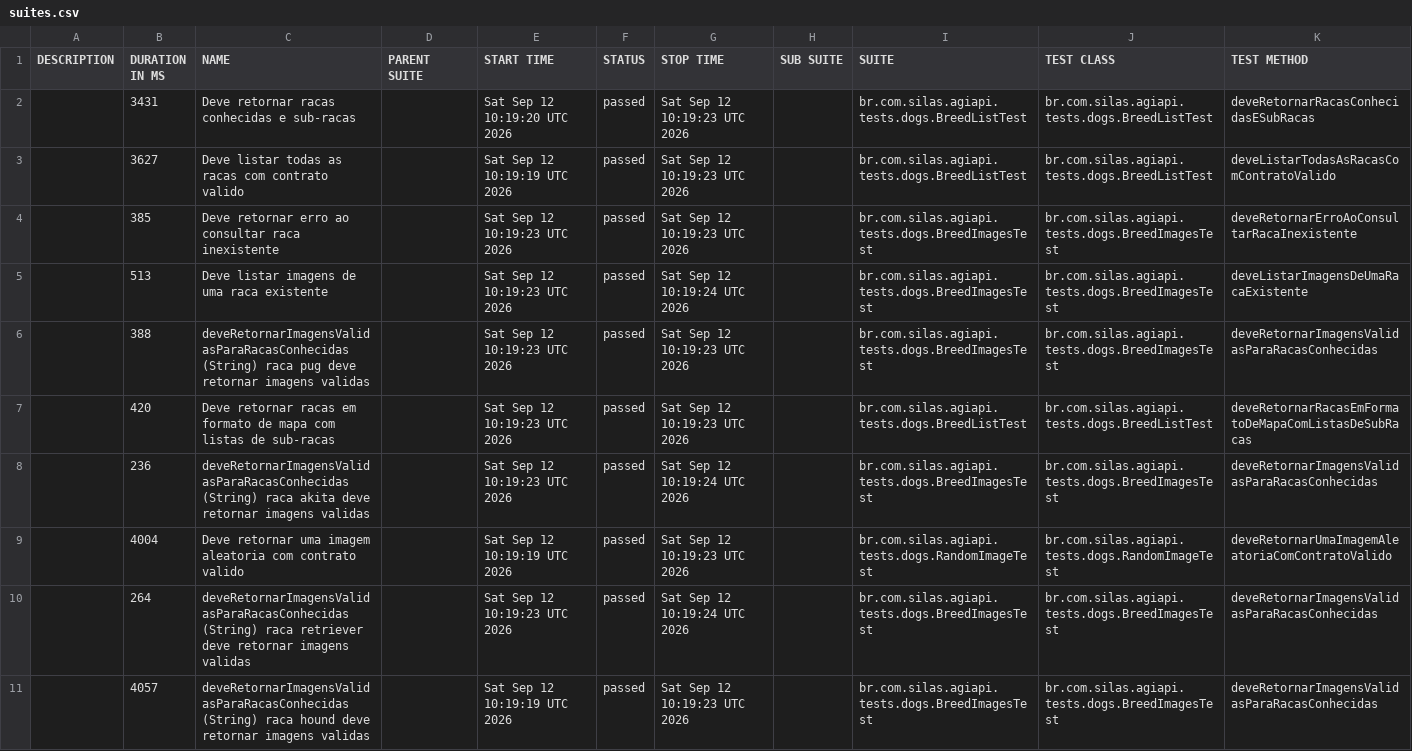
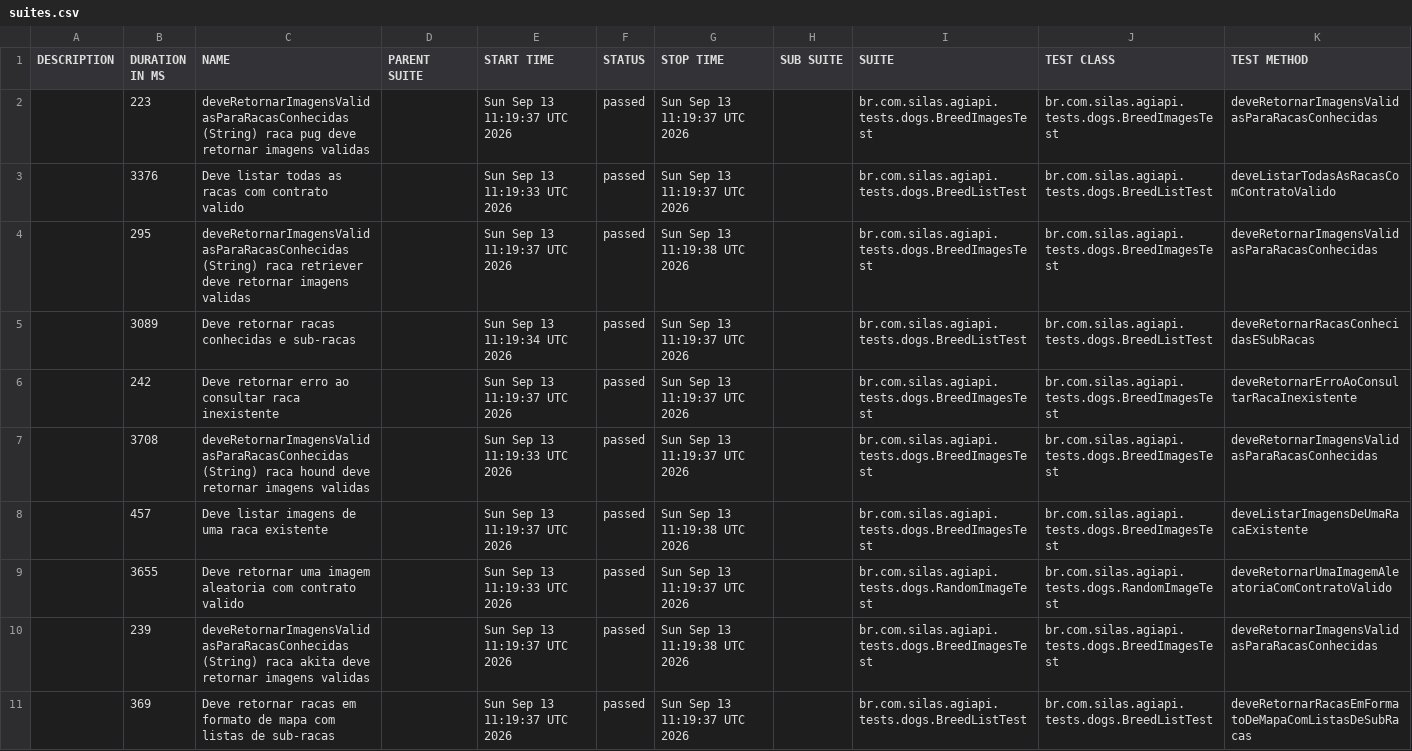
Before and after one commit to silasmarques/agi-api, a CSV file: data/suites.csv, drawn as a sheet; removed rows and columns are numbered as before the commit, all else as after; the diff names each change by its address in the sheet, - before the commit and + after, or states it on an @@ line.

```diff
--- a/data/suites.csv
+++ b/data/suites.csv
-row 2:  | 3431 | Deve retornar racas conhecidas e sub-racas |  | Sat Sep 12 10:19:20 UTC 2026 | passed | Sat Sep 12 10:19:23 UTC 2026 |  | br.com.silas.agiapi.tests.dogs.BreedListTest | br.com.silas.agiapi.tests.dogs.BreedListTest | deveRetornarRacasConhecidasESubRacas
+row 2:  | 223 | deveRetornarImagensValidasParaRacasConhecidas (String) raca pug deve retornar imagens validas |  | Sun Sep 13 11:19:37 UTC 2026 | passed | Sun Sep 13 11:19:37 UTC 2026 |  | br.com.silas.agiapi.tests.dogs.BreedImagesTest | br.com.silas.agiapi.tests.dogs.BreedImagesTest | deveRetornarImagensValidasParaRacasConhecidas
-B3 (DURATION IN MS): 3627
+B3 (DURATION IN MS): 3376
-E3 (START TIME): Sat Sep 12 10:19:19 UTC 2026
+E3 (START TIME): Sun Sep 13 11:19:33 UTC 2026
-G3 (STOP TIME): Sat Sep 12 10:19:23 UTC 2026
+G3 (STOP TIME): Sun Sep 13 11:19:37 UTC 2026
+row 4:  | 295 | deveRetornarImagensValidasParaRacasConhecidas (String) raca retriever deve retornar imagens validas |  | Sun Sep 13 11:19:37 UTC 2026 | passed | Sun Sep 13 11:19:38 UTC 2026 |  | br.com.silas.agiapi.tests.dogs.BreedImagesTest | br.com.silas.agiapi.tests.dogs.BreedImagesTest | deveRetornarImagensValidasParaRacasConhecidas
+row 5:  | 3089 | Deve retornar racas conhecidas e sub-racas |  | Sun Sep 13 11:19:34 UTC 2026 | passed | Sun Sep 13 11:19:37 UTC 2026 |  | br.com.silas.agiapi.tests.dogs.BreedListTest | br.com.silas.agiapi.tests.dogs.BreedListTest | deveRetornarRacasConhecidasESubRacas
-B6 (DURATION IN MS): 385
+B6 (DURATION IN MS): 242
-E6 (START TIME): Sat Sep 12 10:19:23 UTC 2026
+E6 (START TIME): Sun Sep 13 11:19:37 UTC 2026
-G6 (STOP TIME): Sat Sep 12 10:19:23 UTC 2026
+G6 (STOP TIME): Sun Sep 13 11:19:37 UTC 2026
-row 5:  | 513 | Deve listar imagens de uma raca existente |  | Sat Sep 12 10:19:23 UTC 2026 | passed | Sat Sep 12 10:19:24 UTC 2026 |  | br.com.silas.agiapi.tests.dogs.BreedImagesTest | br.com.silas.agiapi.tests.dogs.BreedImagesTest | deveListarImagensDeUmaRacaExistente
-B7 (DURATION IN MS): 388
+B7 (DURATION IN MS): 3708
-C7 (NAME): …(String) raca pug deve retornar…
+C7 (NAME): …(String) raca hound deve retornar…
-E7 (START TIME): Sat Sep 12 10:19:23 UTC 2026
+E7 (START TIME): Sun Sep 13 11:19:33 UTC 2026
-G7 (STOP TIME): Sat Sep 12 10:19:23 UTC 2026
+G7 (STOP TIME): Sun Sep 13 11:19:37 UTC 2026
-row 7:  | 420 | Deve retornar racas em formato de mapa com listas de sub-racas |  | Sat Sep 12 10:19:23 UTC 2026 | passed | Sat Sep 12 10:19:23 UTC 2026 |  | br.com.silas.agiapi.tests.dogs.BreedListTest | br.com.silas.agiapi.tests.dogs.BreedListTest | deveRetornarRacasEmFormatoDeMapaComListasDeSubRacas
-B8 (DURATION IN MS): 236
+B8 (DURATION IN MS): 457
-C8 (NAME): deveRetornarImagensValidasParaRacasConhecidas (String) raca akita deve retornar imagens validas
+C8 (NAME): Deve listar imagens de uma raca existente
-E8 (START TIME): Sat Sep 12 10:19:23 UTC 2026
+E8 (START TIME): Sun Sep 13 11:19:37 UTC 2026
-G8 (STOP TIME): Sat Sep 12 10:19:24 UTC 2026
+G8 (STOP TIME): Sun Sep 13 11:19:38 UTC 2026
-K8 (TEST METHOD): deveRetornarImagensValidasParaRacasConhecidas
+K8 (TEST METHOD): deveListarImagensDeUmaRacaExistente
-B9 (DURATION IN MS): 4004
+B9 (DURATION IN MS): 3655
-E9 (START TIME): Sat Sep 12 10:19:19 UTC 2026
+E9 (START TIME): Sun Sep 13 11:19:33 UTC 2026
-G9 (STOP TIME): Sat Sep 12 10:19:23 UTC 2026
+G9 (STOP TIME): Sun Sep 13 11:19:37 UTC 2026
-row 10:  | 264 | deveRetornarImagensValidasParaRacasConhecidas (String) raca retriever deve retornar imagens validas |  | Sat Sep 12 10:19:23 UTC 2026 | passed | Sat Sep 12 10:19:24 UTC 2026 |  | br.com.silas.agiapi.tests.dogs.BreedImagesTest | br.com.silas.agiapi.tests.dogs.BreedImagesTest | deveRetornarImagensValidasParaRacasConhecidas
-B10 (DURATION IN MS): 4057
+B10 (DURATION IN MS): 239
-C10 (NAME): …(String) raca hound deve retornar…
+C10 (NAME): …(String) raca akita deve retornar…
-E10 (START TIME): Sat Sep 12 10:19:19 UTC 2026
+E10 (START TIME): Sun Sep 13 11:19:37 UTC 2026
-G10 (STOP TIME): Sat Sep 12 10:19:23 UTC 2026
+G10 (STOP TIME): Sun Sep 13 11:19:38 UTC 2026
+row 11:  | 369 | Deve retornar racas em formato de mapa com listas de sub-racas |  | Sun Sep 13 11:19:37 UTC 2026 | passed | Sun Sep 13 11:19:37 UTC 2026 |  | br.com.silas.agiapi.tests.dogs.BreedListTest | br.com.silas.agiapi.tests.dogs.BreedListTest | deveRetornarRacasEmFormatoDeMapaComListasDeSubRacas
```
Also changed, not shown: 55 other files.
